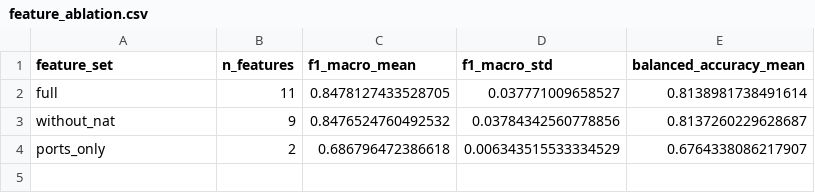
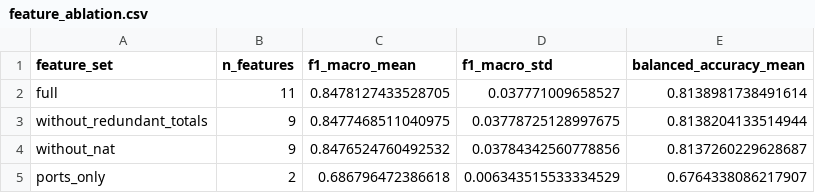
Before and after one commit to RSD-022/Firewall-Traffic-Analyzer, a CSV file: reports/feature_ablation.csv, drawn as a sheet.

Commit message:
Add redundant feature ablation and analysis

```diff
--- a/reports/feature_ablation.csv
+++ b/reports/feature_ablation.csv
@@ -2,2 +2,3 @@ feature_set,n_features,f1_macro_mean,f1_macro_std,balanced_accuracy_mean
 full,11,0.8478127433528705,0.037771009658527,0.8138981738491614
+without_redundant_totals,9,0.8477468511040975,0.03778725128997675,0.8138204133514944
 without_nat,9,0.8476524760492532,0.03784342560778856,0.8137260229628687
```
Also changed, not shown: 2 other files.
